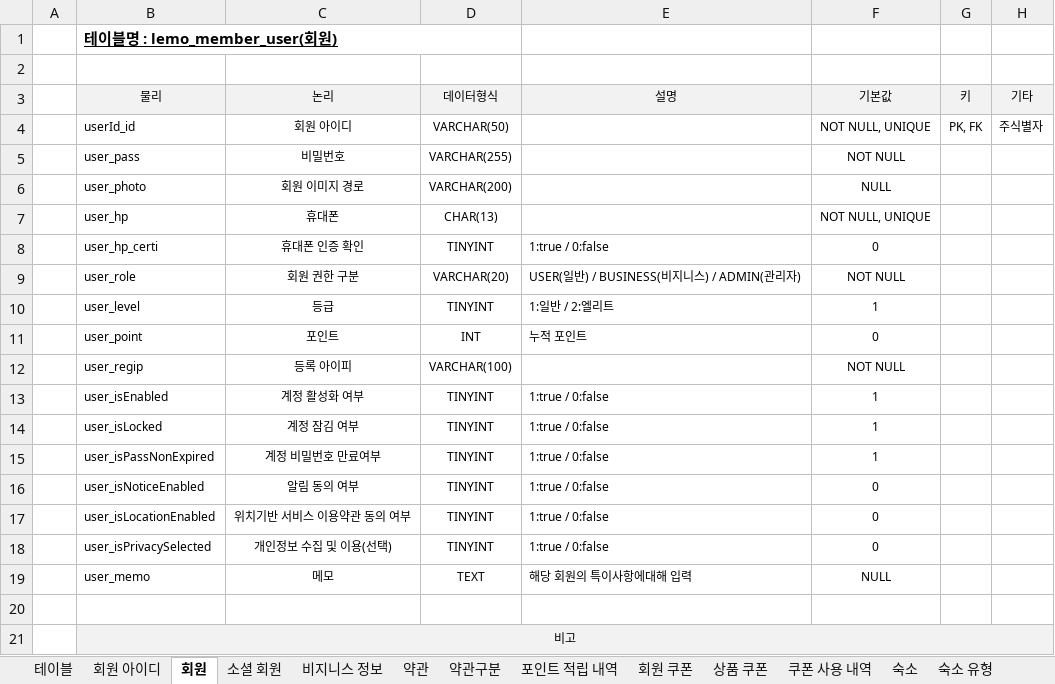
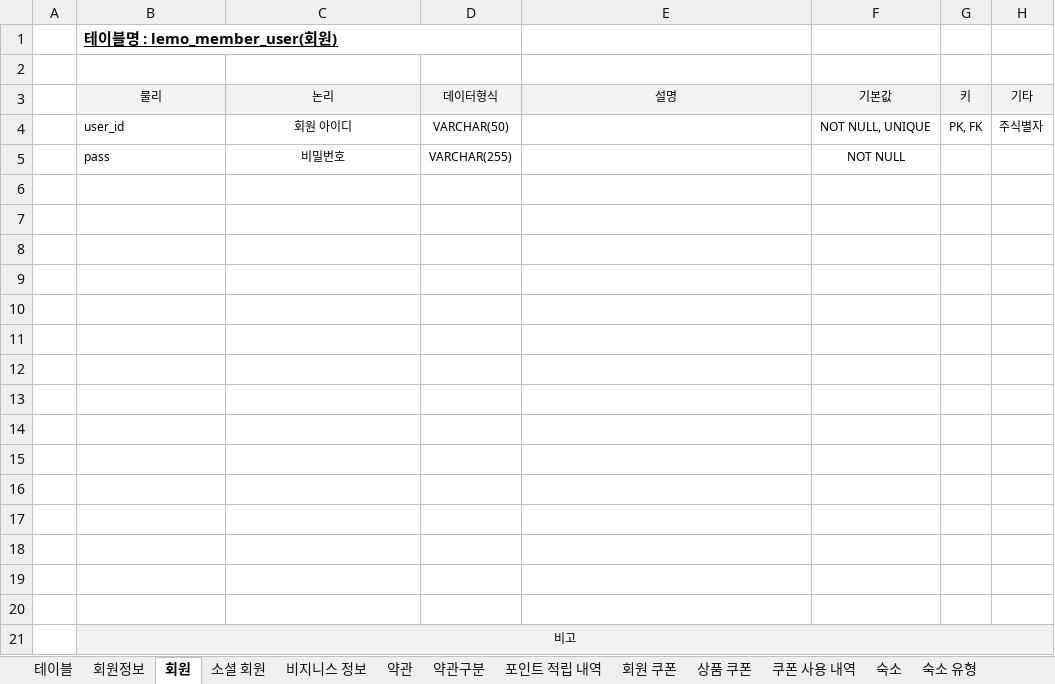
Before and after one commit to ooo3345sjh/LeMo, an Excel workbook: DB/LeMo 테이블 명세서 v1.0.xlsx, sheet 회원, drawn as a sheet; values as stored, in another font and other column widths than the file's, no borders; the diff names each change by its address in the sheet, - before the commit and + after, or states it on an @@ line.

Commit message:
2023/03/08 서정현/ lemo_member_user, lemo_member_userInfo, lemo_member_social 테이블 수정

```diff
--- a/DB/LeMo 테이블 명세서 v1.0.xlsx (sheet 회원)
+++ b/DB/LeMo 테이블 명세서 v1.0.xlsx (sheet 회원)
-sheet tab: 회원 아이디
+sheet tab: 회원정보
-B4 (물리): userId_id
+B4 (물리): user_id
-B5 (물리): user_pass
+B5 (물리): pass
-row 6:  | user_photo | 회원 이미지 경로 | VARCHAR(200) |  | NULL
+row 6: (empty)
-row 7:  | user_hp | 휴대폰 | CHAR(13) |  | NOT NULL, UNIQUE
+row 7: (empty)
-row 8:  | user_hp_certi | 휴대폰 인증 확인 | TINYINT | 1:true / 0:false | 0
+row 8: (empty)
-row 9:  | user_role | 회원 권한 구분 | VARCHAR(20) | USER(일반) / BUSINESS(비지니스) / ADMIN(관리자) | NOT NULL
+row 9: (empty)
-row 10:  | user_level | 등급 | TINYINT | 1:일반 / 2:엘리트 | 1
+row 10: (empty)
-row 11:  | user_point | 포인트 | INT | 누적 포인트 | 0
+row 11: (empty)
-row 12:  | user_regip | 등록 아이피 | VARCHAR(100) |  | NOT NULL
+row 12: (empty)
-row 13:  | user_isEnabled | 계정 활성화 여부 | TINYINT | 1:true / 0:false | 1
+row 13: (empty)
-row 14:  | user_isLocked | 계정 잠김 여부 | TINYINT | 1:true / 0:false | 1
+row 14: (empty)
-row 15:  | user_isPassNonExpired | 계정 비밀번호 만료여부 | TINYINT | 1:true / 0:false | 1
+row 15: (empty)
-row 16:  | user_isNoticeEnabled | 알림 동의 여부 | TINYINT | 1:true / 0:false | 0
+row 16: (empty)
-row 17:  | user_isLocationEnabled | 위치기반 서비스 이용약관 동의 여부 | TINYINT | 1:true / 0:false | 0
+row 17: (empty)
-row 18:  | user_isPrivacySelected | 개인정보 수집 및 이용(선택) | TINYINT | 1:true / 0:false | 0
+row 18: (empty)
-row 19:  | user_memo | 메모 | TEXT | 해당 회원의 특이사항에대해 입력 | NULL
+row 19: (empty)
```
Also changed, not shown: sheet 소셜 회원, sheet 회원정보, sheet 테이블, 3 other files.
